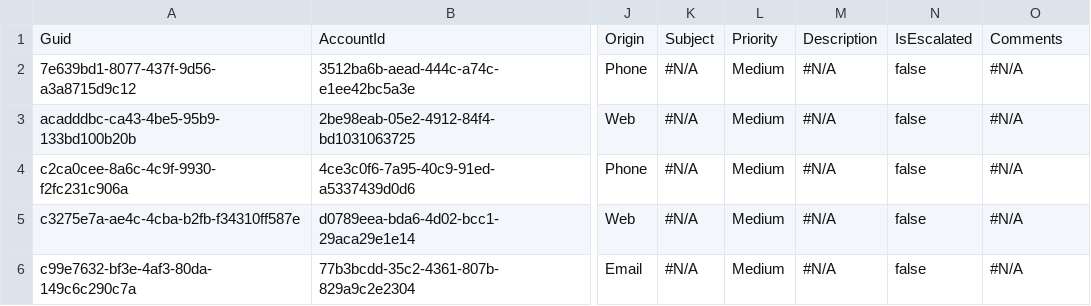
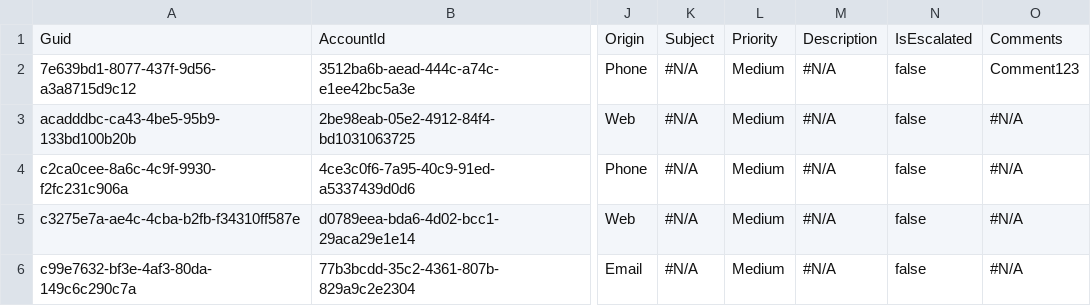
Before and after one commit to lzhdanovich/branchFoldersTest, a CSV file: data/folder2/Case.csv, drawn as a sheet; only a part is shown, gaps mark what is left out; the diff names each change by its address in the sheet, - before the commit and + after, or states it on an @@ line.

Commit message:
Modify comment for case entry
Updated comments for case with ID 7e639bd1-8077-437f-9d56-a3a8715d9c12.

```diff
--- a/data/folder2/Case.csv
+++ b/data/folder2/Case.csv
-O2: #N/A
+O2: Comment123
```
